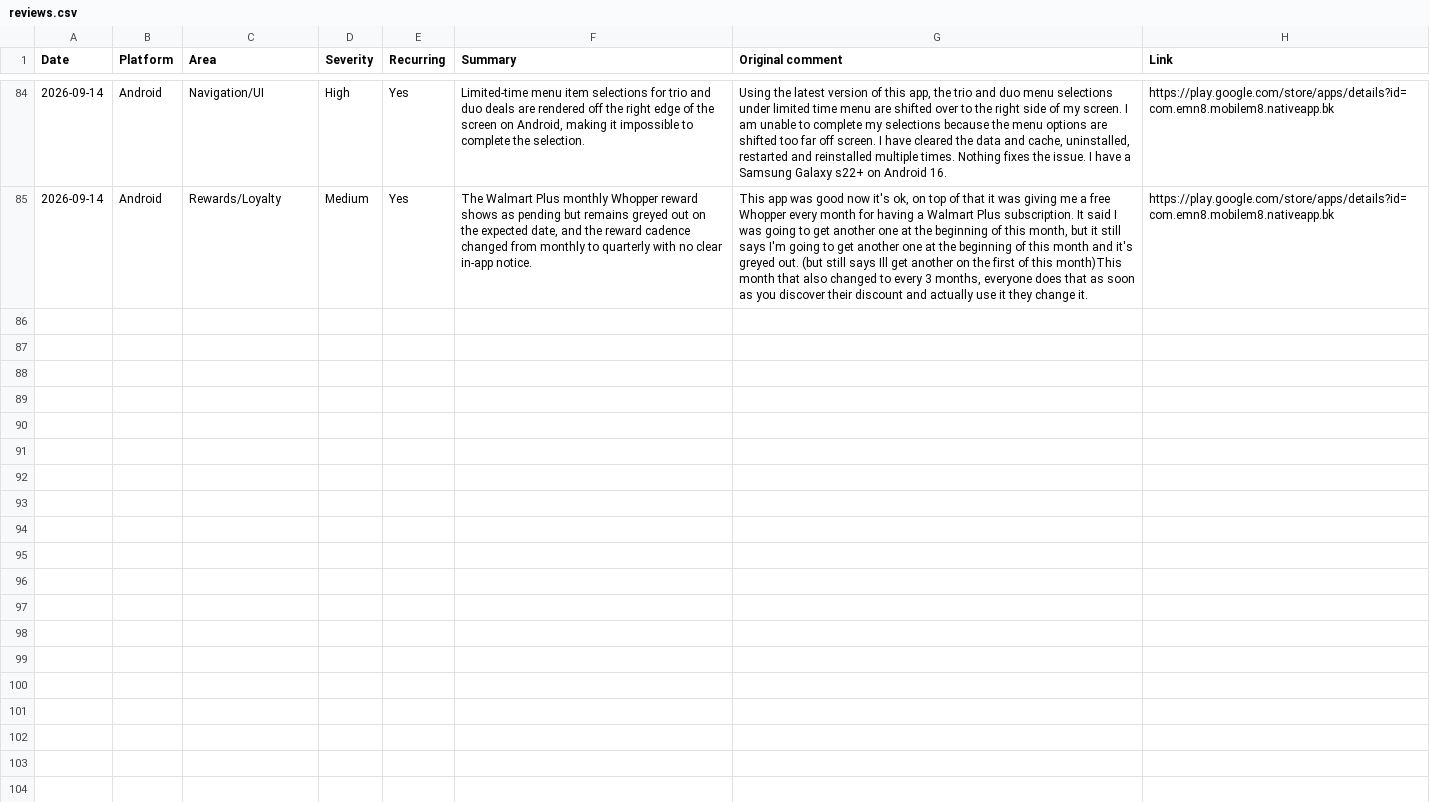
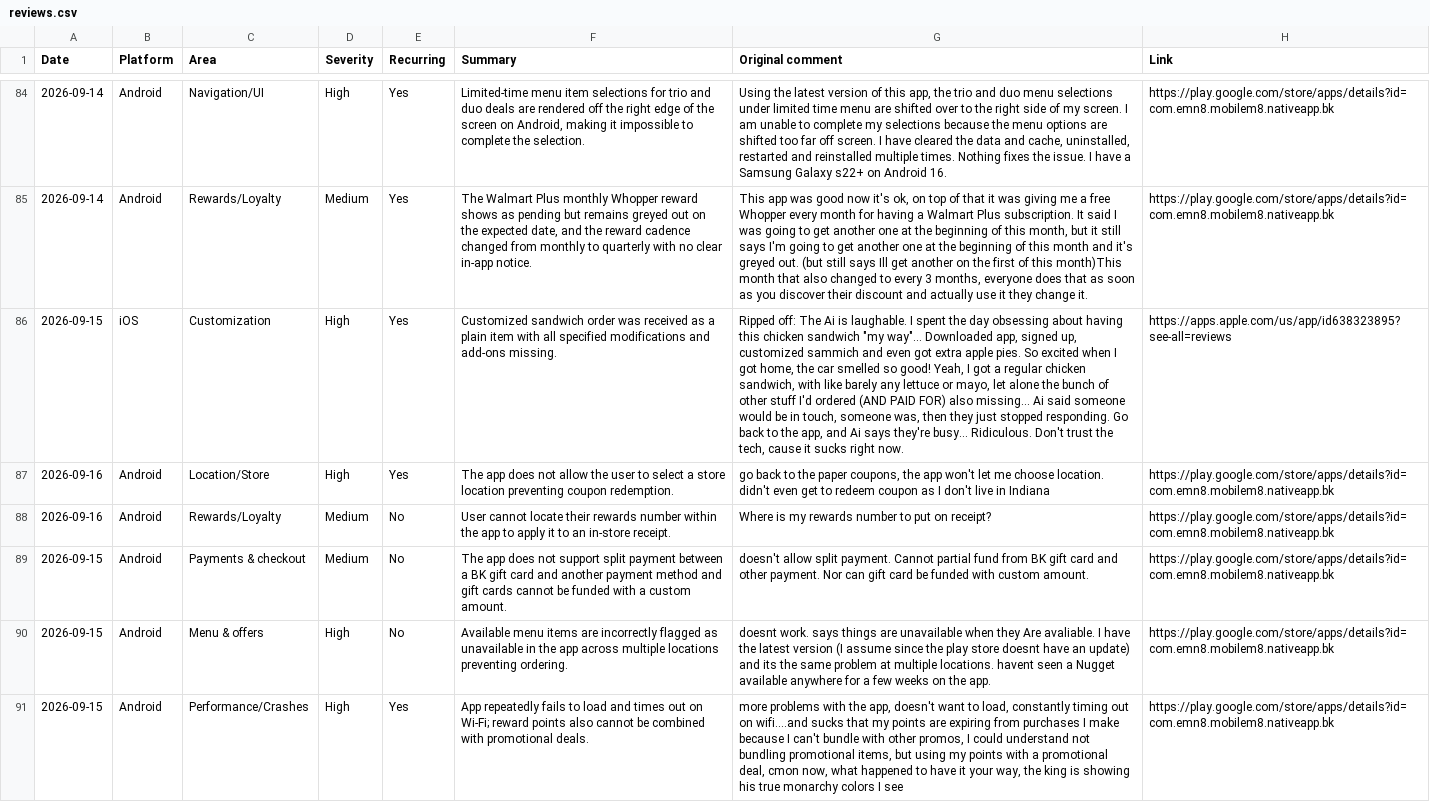
Before and after one commit to rocco9022/bk-review-triage, a CSV file: reviews.csv, drawn as a sheet; only a part is shown, gaps mark what is left out; the diff names each change by its address in the sheet, - before the commit and + after, or states it on an @@ line.

```diff
--- a/reviews.csv
+++ b/reviews.csv
+row 86: 2026-09-15 | iOS | Customization | High | Yes | Customized sandwich order was received as a plain item with all specified modifications and add-ons missing. | Ripped off: The Ai is laughable. I spent the day obsessing about having this chicken sandwich "my way"… Downloaded app, signed up, customized sammich and even got extra apple pies. So excited when I got home, the car smelled so good! Yeah, I got a regular chicken sandwich, with like barely any lettuce or mayo, let alone the bunch of other stuff I'd ordered (AND PAID FOR) also missing… Ai said someone would be in touch, someone was, then they just stopped responding. Go back to the app, and Ai says they're busy… Ridiculous. Don't trust the tech, cause it sucks right now. | https://apps.apple.com/us/app/id638323895?see-all=reviews
+row 87: 2026-09-16 | Android | Location/Store | High | Yes | The app does not allow the user to select a store location preventing coupon redemption. | go back to the paper coupons, the app won't let me choose location. didn't even get to redeem coupon as I don't live in Indiana | https://play.google.com/store/apps/details?id=com.emn8.mobilem8.nativeapp.bk
+row 88: 2026-09-16 | Android | Rewards/Loyalty | Medium | No | User cannot locate their rewards number within the app to apply it to an in-store receipt. | Where is my rewards number to put on receipt? | https://play.google.com/store/apps/details?id=com.emn8.mobilem8.nativeapp.bk
+row 89: 2026-09-15 | Android | Payments & checkout | Medium | No | The app does not support split payment between a BK gift card and another payment method and gift cards cannot be funded with a custom amount. | doesn't allow split payment. Cannot partial fund from BK gift card and other payment. Nor can gift card be funded with custom amount. | https://play.google.com/store/apps/details?id=com.emn8.mobilem8.nativeapp.bk
+row 90: 2026-09-15 | Android | Menu & offers | High | No | Available menu items are incorrectly flagged as unavailable in the app across multiple locations preventing ordering. | doesnt work. says things are unavailable when they Are avaliable. I have the latest version (I assume since the play store doesnt have an update) and its the same problem at multiple locations. havent seen a Nugget available anywhere for a few weeks on the app. | https://play.google.com/store/apps/details?id=com.emn8.mobilem8.nativeapp.bk
+row 91: 2026-09-15 | Android | Performance/Crashes | High | Yes | App repeatedly fails to load and times out on Wi-Fi; reward points also cannot be combined with promotional deals. | more problems with the app, doesn't want to load, constantly timing out on wifi....and sucks that my points are expiring from purchases I make because I can't bundle with other promos, I could understand not bundling promotional items, but using my points with a promotional deal, cmon now, what happened to have it your way, the king is showing his true monarchy colors I see | https://play.google.com/store/apps/details?id=com.emn8.mobilem8.nativeapp.bk
```
